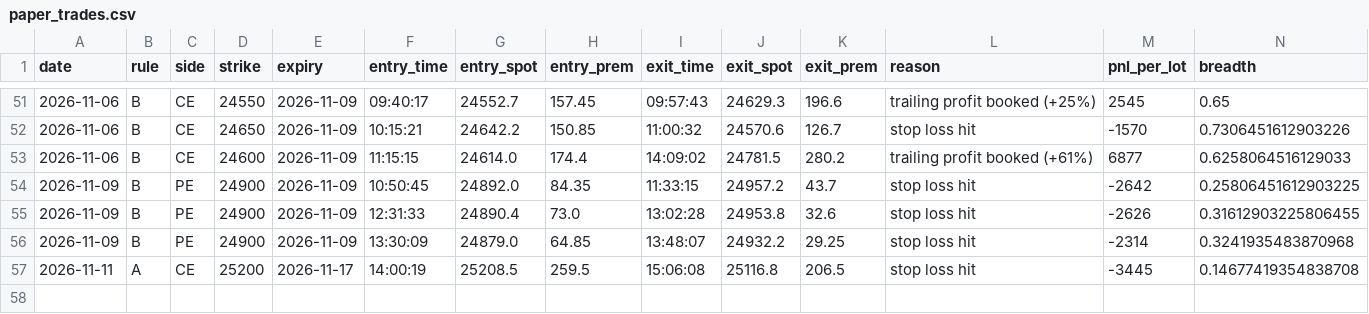
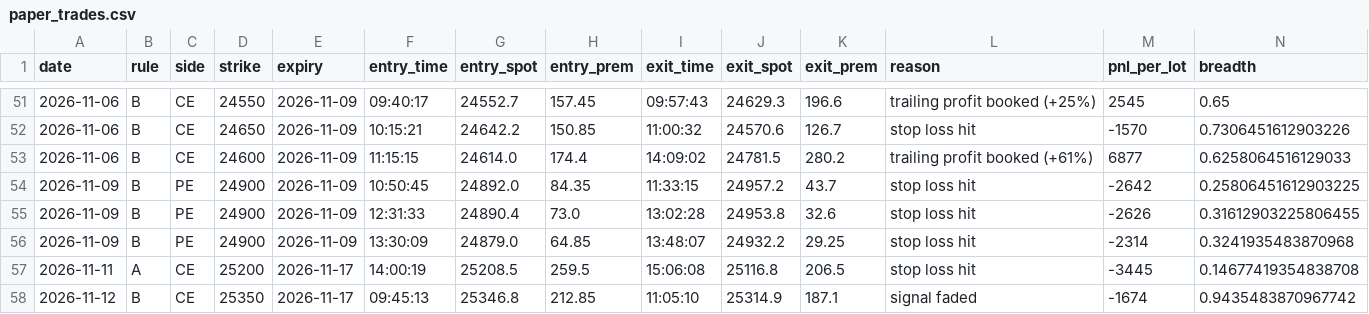
Before and after one commit to deepaknarsaria/nifty-signals, a CSV file: paper_trades.csv, drawn as a sheet; only a part is shown, gaps mark what is left out; rows hold the shown columns only; the diff names each change by its address in the sheet, - before the commit and + after, or states it on an @@ line.

```diff
--- a/paper_trades.csv
+++ b/paper_trades.csv
+row 58: 2026-11-12 | B | CE | 25350 | 2026-11-17 | 09:45:13 | 25346.8 | 212.85 | 11:05:10 | 25314.9 | 187.1 | signal faded | -1674 | 0.9435483870967742
```
Also changed, not shown: hedge_trades.csv, lab_results.csv, 3 other files.
